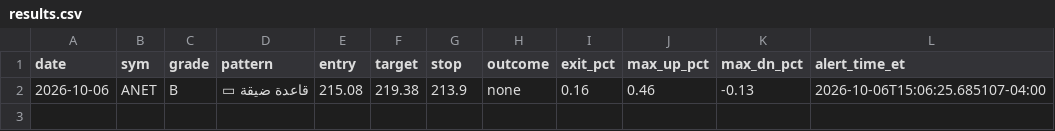
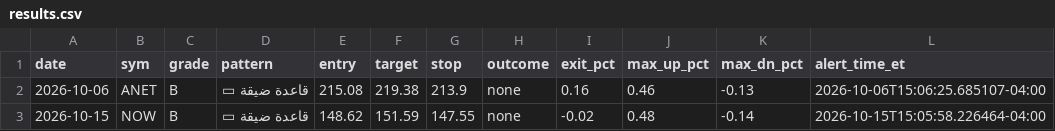
Before and after one commit to am117716-star/whale-radar-live, a CSV file: results.csv, drawn as a sheet; the diff names each change by its address in the sheet, - before the commit and + after, or states it on an @@ line.

Commit message:
state update [skip ci]

```diff
--- a/results.csv
+++ b/results.csv
+row 3: 2026-10-15 | NOW | B | قاعدة ضيقة ▭ | 148.62 | 151.59 | 147.55 | none | -0.02 | 0.48 | -0.14 | 2026-10-15T15:05:58.226464-04:00
```
